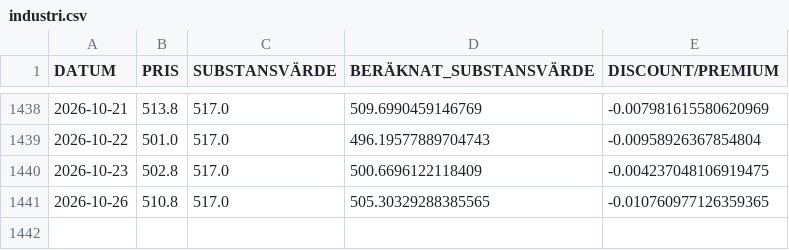
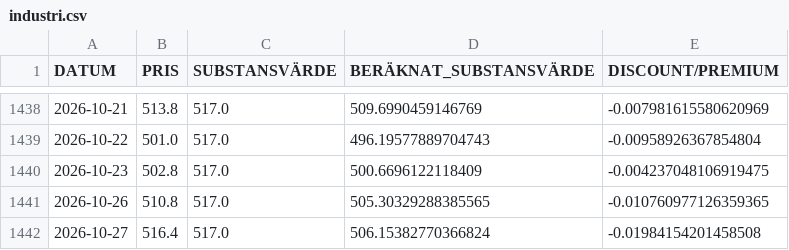
Before and after one commit to emni8523/omxs30, a CSV file: dataset/industri.csv, drawn as a sheet; only a part is shown, gaps mark what is left out; the diff names each change by its address in the sheet, - before the commit and + after, or states it on an @@ line.

```diff
--- a/dataset/industri.csv
+++ b/dataset/industri.csv
+row 1442: 2026-10-27 | 516.4 | 517.0 | 506.15382770366824 | -0.01984154201458508
```
Also changed, not shown: dataset/investor.csv, dataset/latour.csv.
